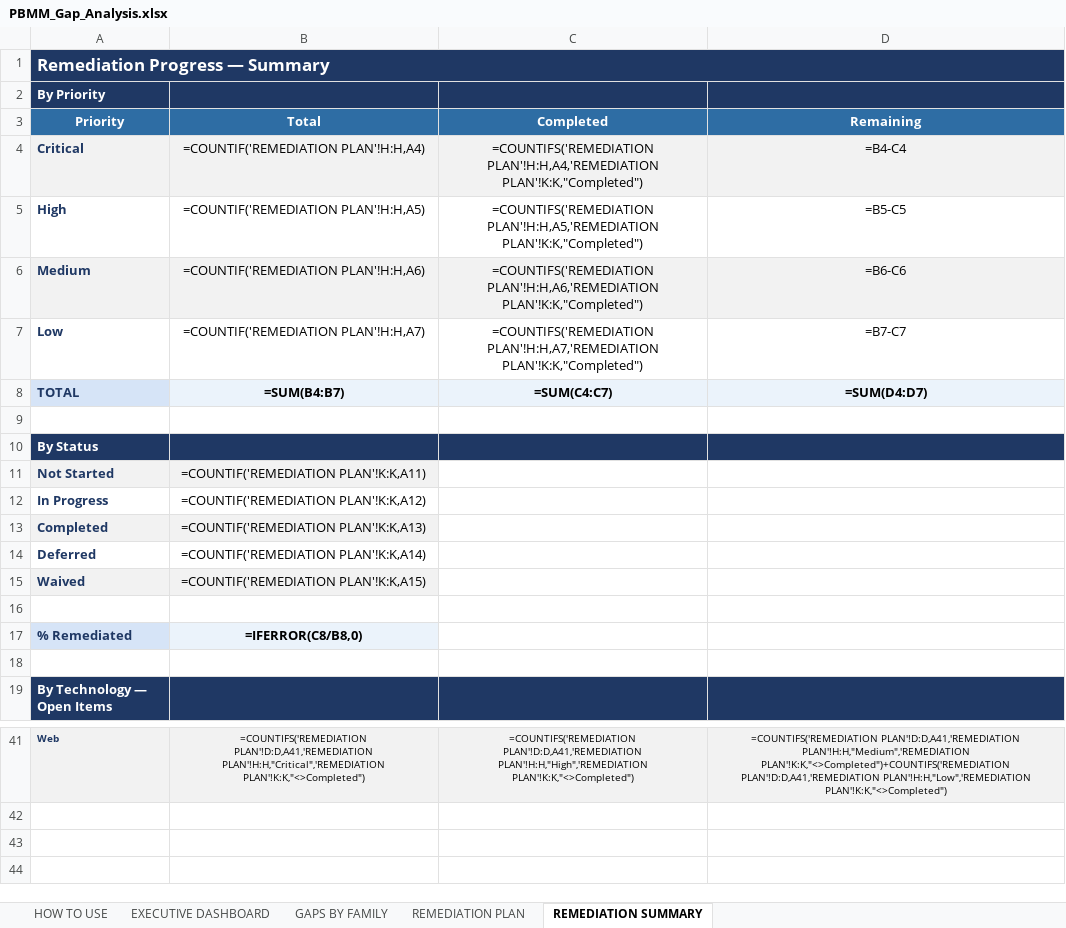
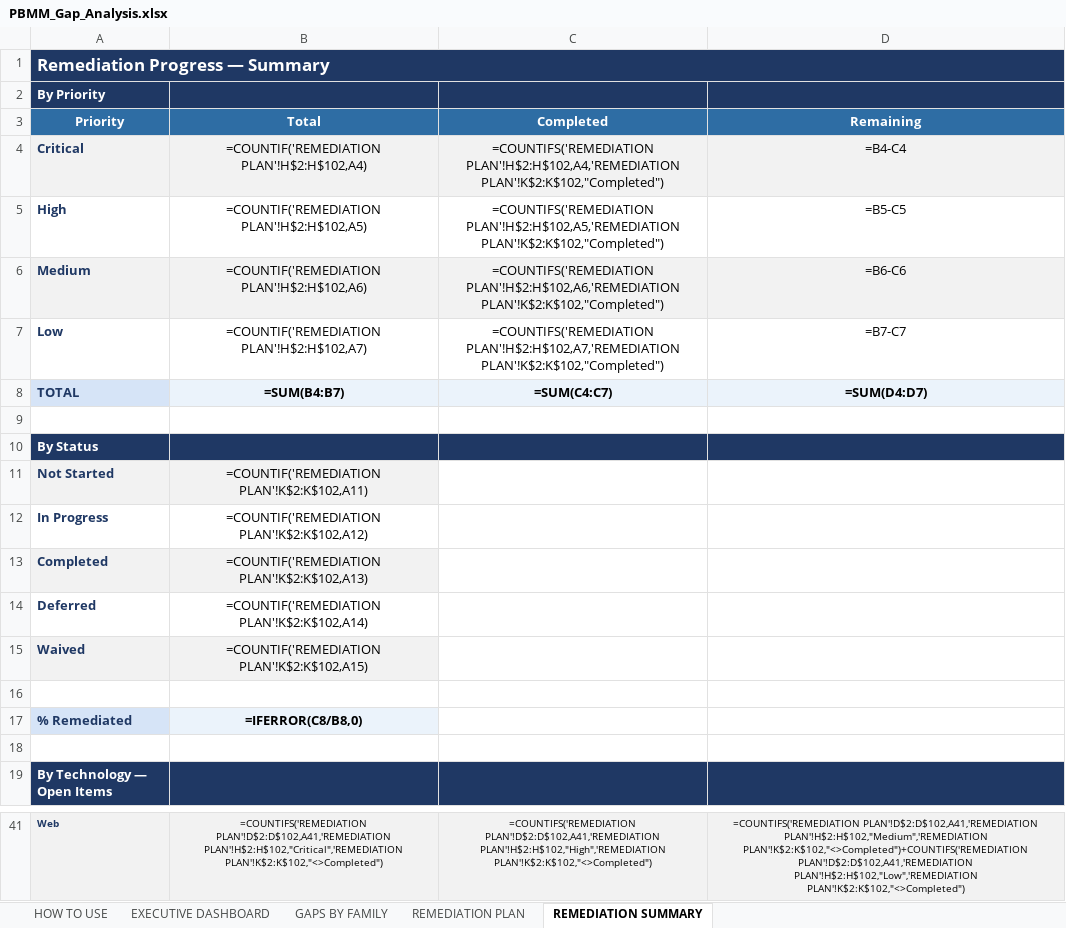
Before and after one commit to Cromm81/PBMM, an Excel workbook: PBMM_Gap_Analysis.xlsx, sheet REMEDIATION SUMMARY, drawn as a sheet; only a part is shown, gaps mark what is left out; values as stored, in another font and other column widths than the file's, no borders; formulas without a stored value are shown as written; conditional formats not drawn; the diff covers the shown part only; the diff names each change by its address in the sheet, - before the commit and + after, or states it on an @@ line.

```diff
--- a/PBMM_Gap_Analysis.xlsx (sheet REMEDIATION SUMMARY)
+++ b/PBMM_Gap_Analysis.xlsx (sheet REMEDIATION SUMMARY)
-B4 (Total): =COUNTIF('REMEDIATION PLAN'!H:H,A4)
+B4 (Total): =COUNTIF('REMEDIATION PLAN'!H$2:H$102,A4)
-C4 (Completed): =COUNTIFS('REMEDIATION PLAN'!H:H,A4,'REMEDIATION PLAN'!K:K,"Completed")
+C4 (Completed): =COUNTIFS('REMEDIATION PLAN'!H$2:H$102,A4,'REMEDIATION PLAN'!K$2:K$102,"Completed")
-B5 (Total): =COUNTIF('REMEDIATION PLAN'!H:H,A5)
+B5 (Total): =COUNTIF('REMEDIATION PLAN'!H$2:H$102,A5)
-C5 (Completed): =COUNTIFS('REMEDIATION PLAN'!H:H,A5,'REMEDIATION PLAN'!K:K,"Completed")
+C5 (Completed): =COUNTIFS('REMEDIATION PLAN'!H$2:H$102,A5,'REMEDIATION PLAN'!K$2:K$102,"Completed")
-B6 (Total): =COUNTIF('REMEDIATION PLAN'!H:H,A6)
+B6 (Total): =COUNTIF('REMEDIATION PLAN'!H$2:H$102,A6)
-C6 (Completed): =COUNTIFS('REMEDIATION PLAN'!H:H,A6,'REMEDIATION PLAN'!K:K,"Completed")
+C6 (Completed): =COUNTIFS('REMEDIATION PLAN'!H$2:H$102,A6,'REMEDIATION PLAN'!K$2:K$102,"Completed")
-B7 (Total): =COUNTIF('REMEDIATION PLAN'!H:H,A7)
+B7 (Total): =COUNTIF('REMEDIATION PLAN'!H$2:H$102,A7)
-C7 (Completed): =COUNTIFS('REMEDIATION PLAN'!H:H,A7,'REMEDIATION PLAN'!K:K,"Completed")
+C7 (Completed): =COUNTIFS('REMEDIATION PLAN'!H$2:H$102,A7,'REMEDIATION PLAN'!K$2:K$102,"Completed")
-B11 (Total): =COUNTIF('REMEDIATION PLAN'!K:K,A11)
+B11 (Total): =COUNTIF('REMEDIATION PLAN'!K$2:K$102,A11)
-B12 (Total): =COUNTIF('REMEDIATION PLAN'!K:K,A12)
+B12 (Total): =COUNTIF('REMEDIATION PLAN'!K$2:K$102,A12)
-B13 (Total): =COUNTIF('REMEDIATION PLAN'!K:K,A13)
+B13 (Total): =COUNTIF('REMEDIATION PLAN'!K$2:K$102,A13)
-B14 (Total): =COUNTIF('REMEDIATION PLAN'!K:K,A14)
+B14 (Total): =COUNTIF('REMEDIATION PLAN'!K$2:K$102,A14)
-B15 (Total): =COUNTIF('REMEDIATION PLAN'!K:K,A15)
+B15 (Total): =COUNTIF('REMEDIATION PLAN'!K$2:K$102,A15)
-B41 (Total): =COUNTIFS('REMEDIATION PLAN'!D:D,A41,'REMEDIATION PLAN'!H:H,"Critical",'REMEDIATION PLAN'!K:K,"<>Completed")
+B41 (Total): =COUNTIFS('REMEDIATION PLAN'!D$2:D$102,A41,'REMEDIATION PLAN'!H$2:H$102,"Critical",'REMEDIATION PLAN'!K$2:K$102,"<>Completed")
-C41 (Completed): =COUNTIFS('REMEDIATION PLAN'!D:D,A41,'REMEDIATION PLAN'!H:H,"High",'REMEDIATION PLAN'!K:K,"<>Completed")
+C41 (Completed): =COUNTIFS('REMEDIATION PLAN'!D$2:D$102,A41,'REMEDIATION PLAN'!H$2:H$102,"High",'REMEDIATION PLAN'!K$2:K$102,"<>Completed")
-D41 (Remaining): =COUNTIFS('REMEDIATION PLAN'!D:D,A41,'REMEDIATION PLAN'!H:H,"Medium",'REMEDIATION PLAN'!K:K,"<>Completed")+COUNTIFS('REMEDIATION PLAN'!D:D,A41,'REMEDIATION PLAN'!H:H,"Low",'REMEDIATION PLAN'!K:K,"<>Completed")
+D41 (Remaining): =COUNTIFS('REMEDIATION PLAN'!D$2:D$102,A41,'REMEDIATION PLAN'!H$2:H$102,"Medium",'REMEDIATION PLAN'!K$2:K$102,"<>Completed")+COUNTIFS('REMEDIATION PLAN'!D$2:D$102,A41,'REMEDIATION PLAN'!H$2:H$102,"Low",'REMEDIATION PLAN'!K$2:K$102,"<>Completed")
```
Also changed, not shown: 60 edited cells elsewhere in this sheet, sheet GAPS BY FAMILY, sheet EXECUTIVE DASHBOARD.
